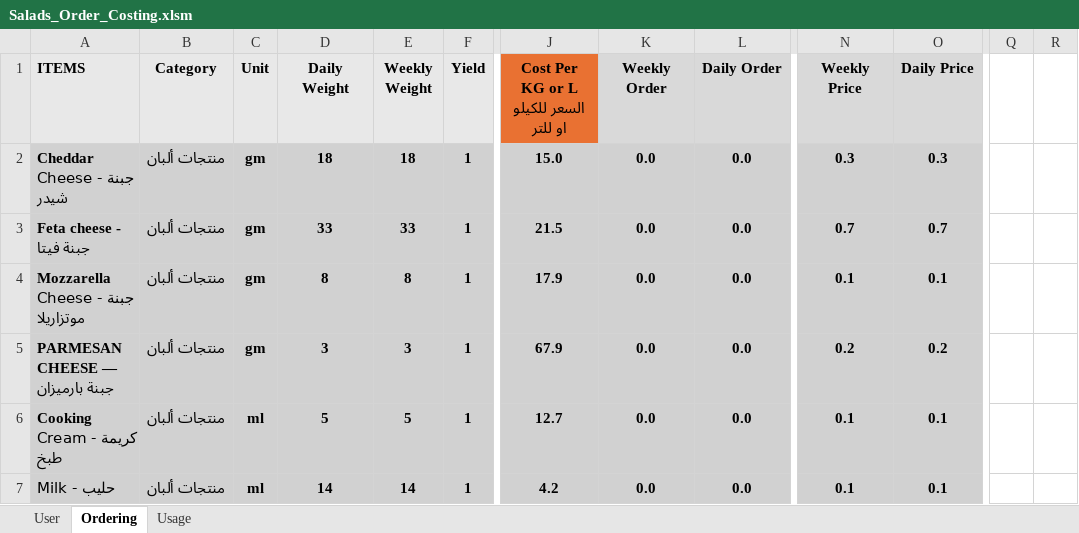
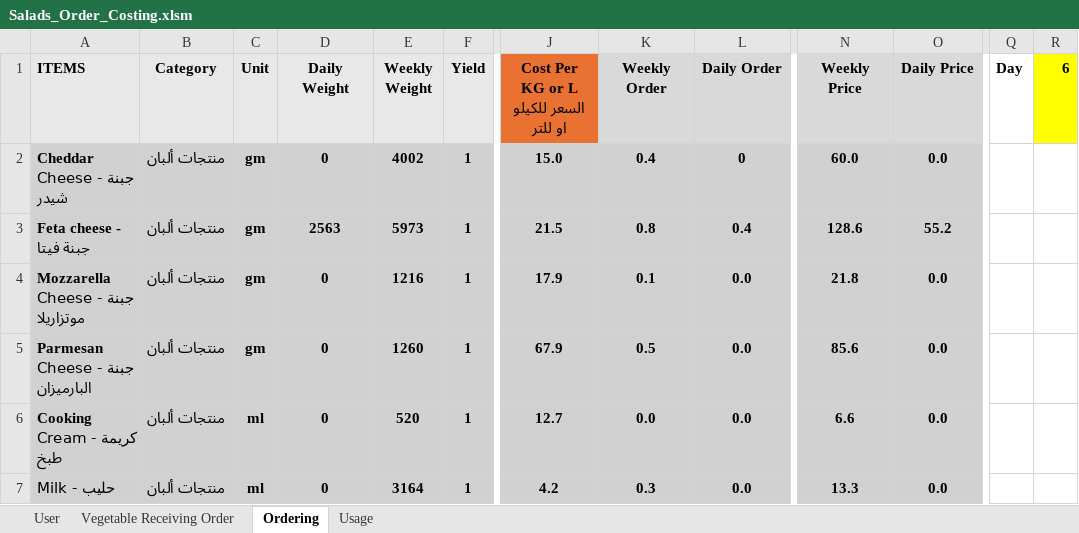
Before and after one commit to amirafathyd-hash/octa-food-backend, an Excel workbook: data/Salads_Order_Costing.xlsm, sheet Ordering, drawn as a sheet; only a part is shown, gaps mark what is left out; values as stored, in another font and other column widths than the file's, no borders; the diff covers the shown part only; the diff names each change by its address in the sheet, - before the commit and + after, or states it on an @@ line.

Commit message:
Salads_Order_Costing.xlsm

```diff
--- a/data/Salads_Order_Costing.xlsm (sheet Ordering)
+++ b/data/Salads_Order_Costing.xlsm (sheet Ordering)
+sheet tab: Vegetable Receiving Order
-Q1: (empty)
+Q1: Day
-R1: (empty)
+R1: 6
-R1 fill: none
+R1 fill: #FFFF00
-D2 (Daily Weight): 18
+D2 (Daily Weight): 0
-E2 (Weekly Weight): 18
+E2 (Weekly Weight): 4002
-K2 (Weekly Order): 0.0
+K2 (Weekly Order): 0.4
-L2 (Daily Order): 0.0
+L2 (Daily Order): 0
-N2 (Weekly Price): 0.3
+N2 (Weekly Price): 60.0
-O2 (Daily Price): 0.3
+O2 (Daily Price): 0.0
-D3 (Daily Weight): 33
+D3 (Daily Weight): 2563
-E3 (Weekly Weight): 33
+E3 (Weekly Weight): 5973
-K3 (Weekly Order): 0.0
+K3 (Weekly Order): 0.8
-L3 (Daily Order): 0.0
+L3 (Daily Order): 0.4
-N3 (Weekly Price): 0.7
+N3 (Weekly Price): 128.6
-O3 (Daily Price): 0.7
+O3 (Daily Price): 55.2
-D4 (Daily Weight): 8
+D4 (Daily Weight): 0
-E4 (Weekly Weight): 8
+E4 (Weekly Weight): 1216
-K4 (Weekly Order): 0.0
+K4 (Weekly Order): 0.1
-N4 (Weekly Price): 0.1
+N4 (Weekly Price): 21.8
-O4 (Daily Price): 0.1
+O4 (Daily Price): 0.0
-A5 (ITEMS): PARMESAN CHEESE — جبنة بارميزان
+A5 (ITEMS): Parmesan Cheese - جبنة البارميزان
-D5 (Daily Weight): 3
+D5 (Daily Weight): 0
-E5 (Weekly Weight): 3
+E5 (Weekly Weight): 1260
-K5 (Weekly Order): 0.0
+K5 (Weekly Order): 0.5
-N5 (Weekly Price): 0.2
+N5 (Weekly Price): 85.6
-O5 (Daily Price): 0.2
+O5 (Daily Price): 0.0
-D6 (Daily Weight): 5
+D6 (Daily Weight): 0
-E6 (Weekly Weight): 5
+E6 (Weekly Weight): 520
-N6 (Weekly Price): 0.1
+N6 (Weekly Price): 6.6
-O6:O7 (Daily Price): 0.1
+O6:O7 (Daily Price): 0.0
-D7 (Daily Weight): 14
+D7 (Daily Weight): 0
-E7 (Weekly Weight): 14
+E7 (Weekly Weight): 3164
-K7 (Weekly Order): 0.0
+K7 (Weekly Order): 0.3
-N7 (Weekly Price): 0.1
+N7 (Weekly Price): 13.3
```
Also changed, not shown: 15 added rows, 14 removed rows, 289 edited cells and cell formats elsewhere in this sheet, sheet Usage, sheet User, formulas that keep their value, charts or pictures.
